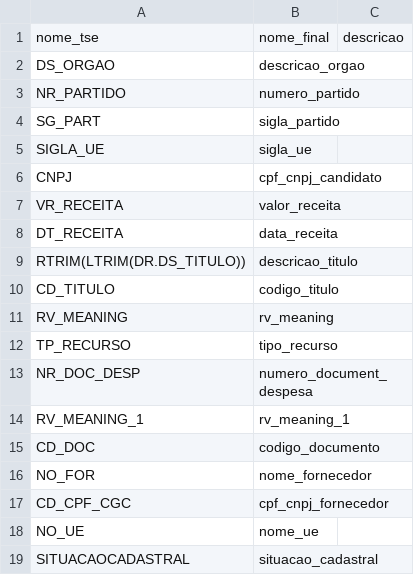
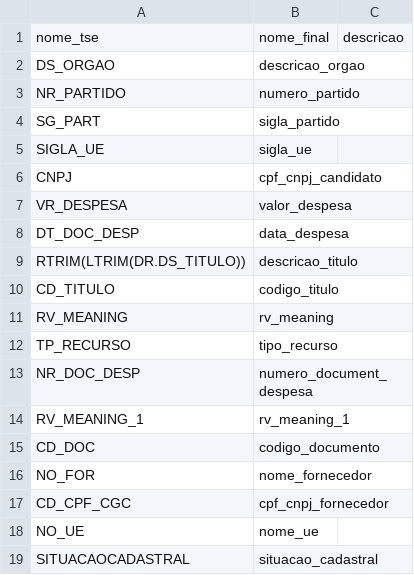
Before and after one commit to turicas/eleicoes-brasil, a CSV file: headers/prestacoes-contas-despesas-comites-2006.csv, drawn as a sheet.

```diff
--- a/headers/prestacoes-contas-despesas-comites-2006.csv
+++ b/headers/prestacoes-contas-despesas-comites-2006.csv
@@ -6,4 +6,4 @@ SIGLA_UE,sigla_ue,
 CNPJ,cpf_cnpj_candidato,
-VR_RECEITA,valor_receita,
-DT_RECEITA,data_receita,
+VR_DESPESA,valor_despesa,
+DT_DOC_DESP,data_despesa,
 RTRIM(LTRIM(DR.DS_TITULO)),descricao_titulo,
```
Also changed, not shown: headers/prestacoes-contas-despesas-candidatos-2014-suplementar.csv, headers/prestacoes-contas-despesas-candidatos-2016.csv, 20 other files.
